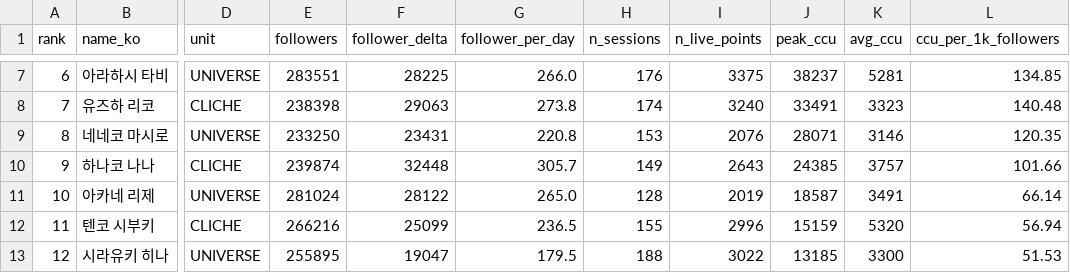
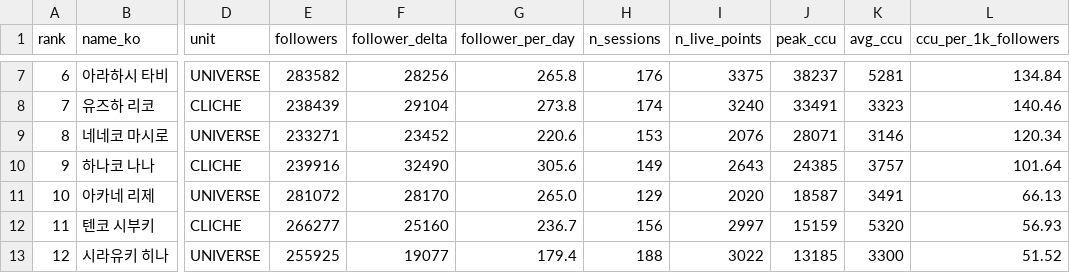
Before and after one commit to Argenviol/stellive-analytics, a CSV file: youtube_analyze_all/08_live_viewership/data/member_metrics.csv, drawn as a sheet; only a part is shown, gaps mark what is left out; the diff covers the shown part only; the diff names each change by its address in the sheet, - before the commit and + after, or states it on an @@ line.

```diff
--- a/youtube_analyze_all/08_live_viewership/data/member_metrics.csv
+++ b/youtube_analyze_all/08_live_viewership/data/member_metrics.csv
-E7 (followers): 283551
+E7 (followers): 283582
-F7 (follower_delta): 28225
+F7 (follower_delta): 28256
-G7 (follower_per_day): 266.0
+G7 (follower_per_day): 265.8
-L7 (ccu_per_1k_followers): 134.85
+L7 (ccu_per_1k_followers): 134.84
-E8 (followers): 238398
+E8 (followers): 238439
-F8 (follower_delta): 29063
+F8 (follower_delta): 29104
-L8 (ccu_per_1k_followers): 140.48
+L8 (ccu_per_1k_followers): 140.46
-E9 (followers): 233250
+E9 (followers): 233271
-F9 (follower_delta): 23431
+F9 (follower_delta): 23452
-G9 (follower_per_day): 220.8
+G9 (follower_per_day): 220.6
-L9 (ccu_per_1k_followers): 120.35
+L9 (ccu_per_1k_followers): 120.34
-E10 (followers): 239874
+E10 (followers): 239916
-F10 (follower_delta): 32448
+F10 (follower_delta): 32490
-G10 (follower_per_day): 305.7
+G10 (follower_per_day): 305.6
-L10 (ccu_per_1k_followers): 101.66
+L10 (ccu_per_1k_followers): 101.64
-E11 (followers): 281024
+E11 (followers): 281072
-F11 (follower_delta): 28122
+F11 (follower_delta): 28170
-H11 (n_sessions): 128
+H11 (n_sessions): 129
-I11 (n_live_points): 2019
+I11 (n_live_points): 2020
-L11 (ccu_per_1k_followers): 66.14
+L11 (ccu_per_1k_followers): 66.13
-E12 (followers): 266216
+E12 (followers): 266277
-F12 (follower_delta): 25099
+F12 (follower_delta): 25160
-G12 (follower_per_day): 236.5
+G12 (follower_per_day): 236.7
-H12 (n_sessions): 155
+H12 (n_sessions): 156
-I12 (n_live_points): 2996
+I12 (n_live_points): 2997
-L12 (ccu_per_1k_followers): 56.94
+L12 (ccu_per_1k_followers): 56.93
-E13 (followers): 255895
+E13 (followers): 255925
-F13 (follower_delta): 19047
+F13 (follower_delta): 19077
-G13 (follower_per_day): 179.5
+G13 (follower_per_day): 179.4
-L13 (ccu_per_1k_followers): 51.53
+L13 (ccu_per_1k_followers): 51.52
```
Also changed, not shown: 41 edited cells elsewhere in this file, youtube_analyze_all/08_live_viewership/data/sessions.csv, 12 other files.
